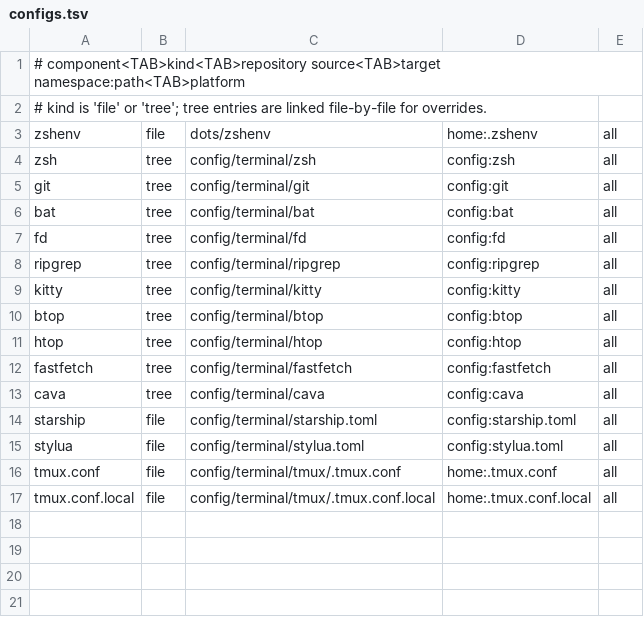
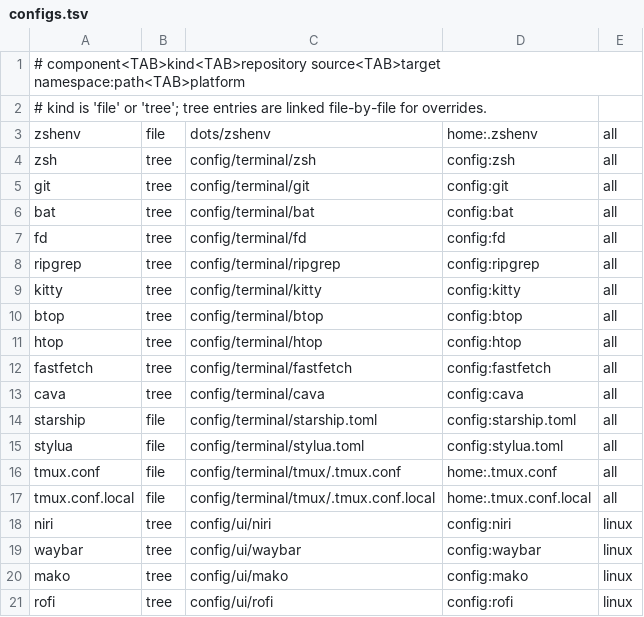
Before and after one commit to Katossh/terminal-dotfiles, a TSV file: manifest/configs.tsv, drawn as a sheet; the diff names each change by its address in the sheet, - before the commit and + after, or states it on an @@ line.

Commit message:
Integrate Niri desktop profile and remove legacy UI

```diff
--- a/manifest/configs.tsv
+++ b/manifest/configs.tsv
+row 18: niri | tree | config/ui/niri | config:niri | linux
+row 19: waybar | tree | config/ui/waybar | config:waybar | linux
+row 20: mako | tree | config/ui/mako | config:mako | linux
+row 21: rofi | tree | config/ui/rofi | config:rofi | linux
```
Also changed, not shown: 12 other files.
